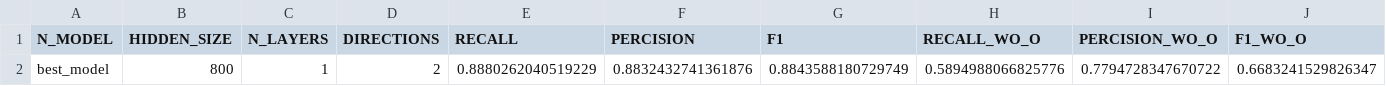
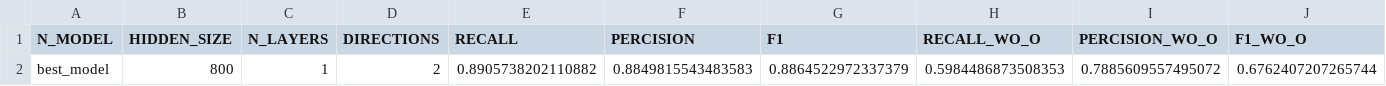
Before and after one commit to roybh1/nlp-ex2, a CSV file: NER_results.csv, drawn as a sheet.

```diff
--- a/NER_results.csv
+++ b/NER_results.csv
@@ -1,2 +1,2 @@
 N_MODEL,HIDDEN_SIZE,N_LAYERS,DIRECTIONS,RECALL,PERCISION,F1,RECALL_WO_O,PERCISION_WO_O,F1_WO_O
-best_model,800,1,2,0.8880262040519229,0.8832432741361876,0.8843588180729749,0.5894988066825776,0.7794728347670722,0.6683241529826347
+best_model,800,1,2,0.8905738202110882,0.8849815543483583,0.8864522972337379,0.5984486873508353,0.7885609557495072,0.6762407207265744
```
Also changed, not shown: 2 other files.
